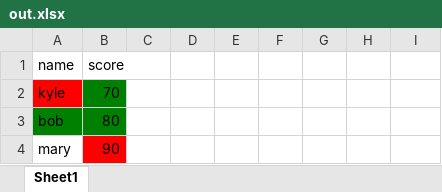
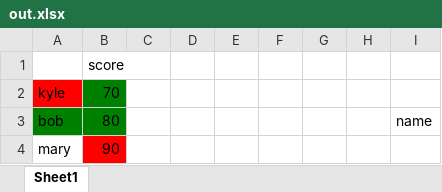
Before and after one commit to HugoVeron/tableau_to_excel, an Excel workbook: out.xlsx, sheet Sheet1, drawn as a sheet; values as stored, in another font and other column widths than the file's, no borders; the diff names each change by its address in the sheet, - before the commit and + after, or states it on an @@ line.

```diff
--- a/out.xlsx (sheet Sheet1)
+++ b/out.xlsx (sheet Sheet1)
-A1: name
+A1: (empty)
-I3: (empty)
+I3: name
```
Also changed, not shown: WPS_ACPower.xlsx, 1 other file.
